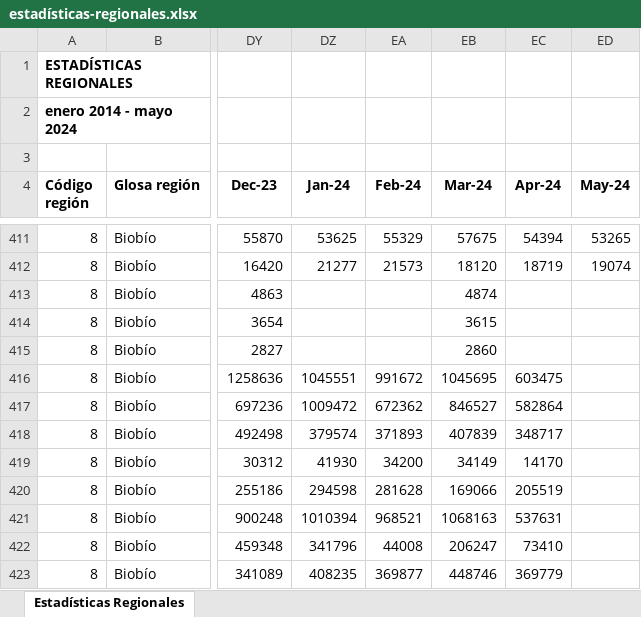
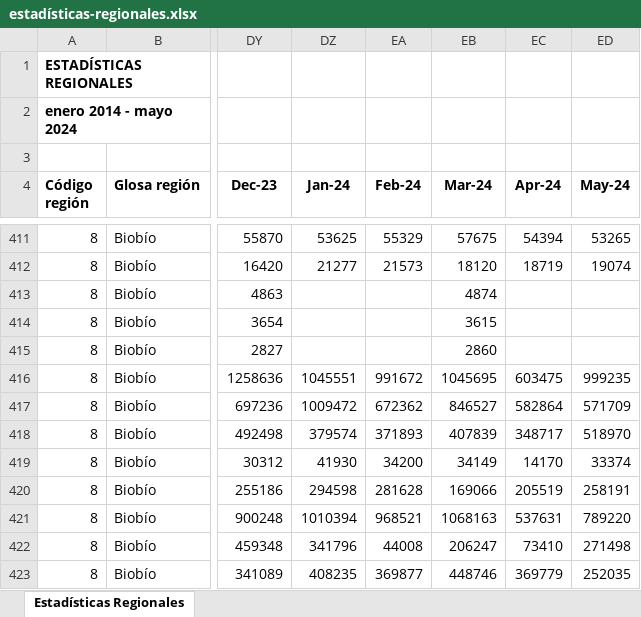
Before and after one commit to Sud-Austral/EstadisticasRegionales, an Excel workbook: Estadísticas Regionales/estadísticas-regionales.xlsx, sheet Estadísticas Regionales, drawn as a sheet; only a part is shown, gaps mark what is left out; values as stored, in another font and other column widths than the file's, no borders; the diff covers the shown part only; the diff names each change by its address in the sheet, - before the commit and + after, or states it on an @@ line.

```diff
--- a/Estadísticas Regionales/estadísticas-regionales.xlsx (sheet Estadísticas Regionales)
+++ b/Estadísticas Regionales/estadísticas-regionales.xlsx (sheet Estadísticas Regionales)
-ED416 (May-24): (empty)
+ED416 (May-24): 999235
-ED417 (May-24): (empty)
+ED417 (May-24): 571709
-ED418 (May-24): (empty)
+ED418 (May-24): 518970
-ED419 (May-24): (empty)
+ED419 (May-24): 33374
-ED420 (May-24): (empty)
+ED420 (May-24): 258191
-ED421 (May-24): (empty)
+ED421 (May-24): 789220
-ED422 (May-24): (empty)
+ED422 (May-24): 271498
-ED423 (May-24): (empty)
+ED423 (May-24): 252035
```
Also changed, not shown: 45 edited cells elsewhere in this sheet, Estadísticas Regionales/descriptor-de-campos.xlsx.
